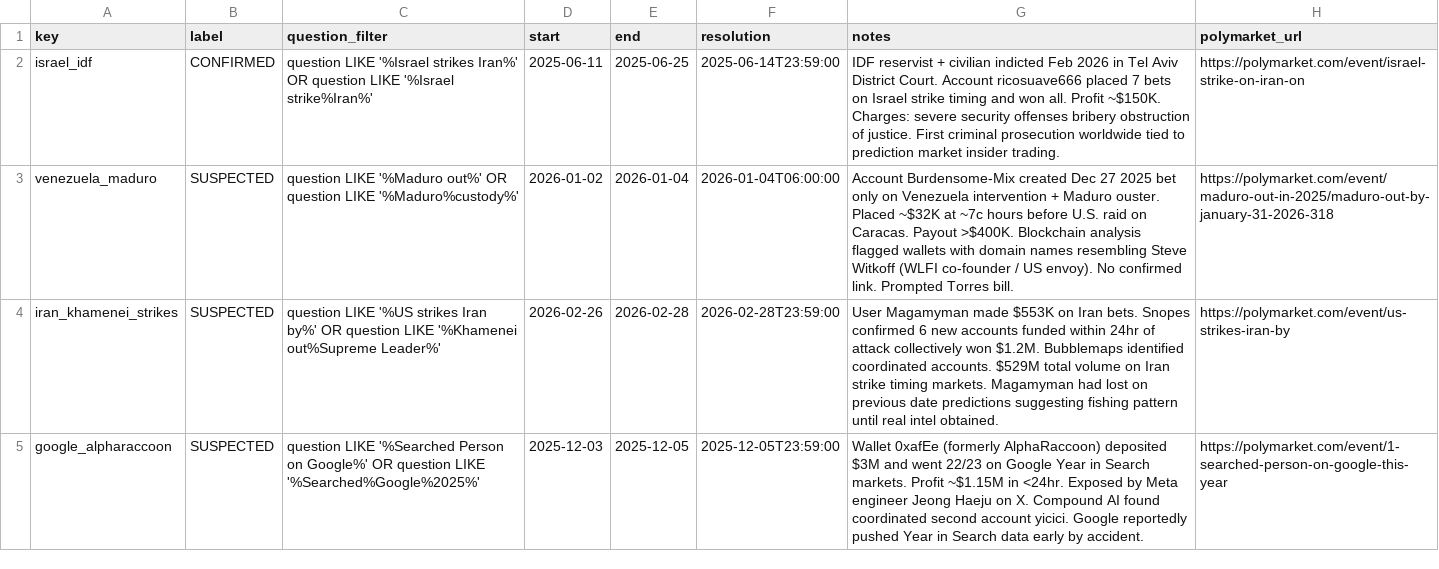
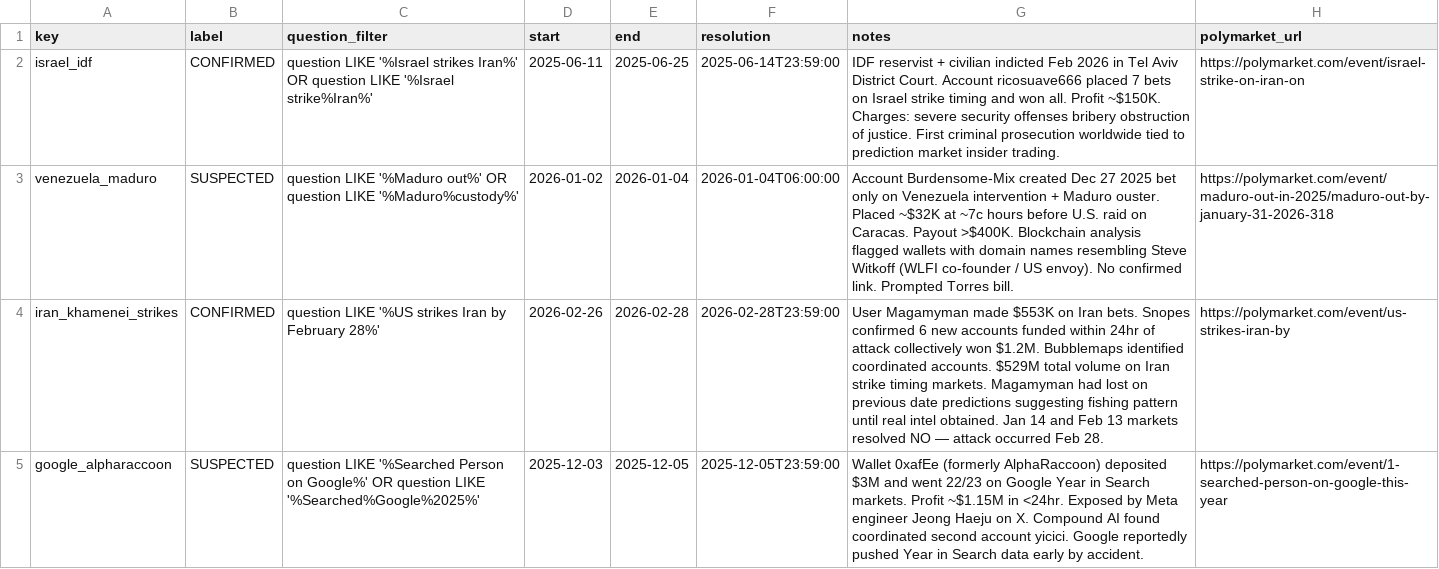
Before and after one commit to chadallen/insider_trading_detection, a CSV file: data/labeled_cases.csv, drawn as a sheet; only a part is shown; the diff covers the shown part only.

```diff
--- a/data/labeled_cases.csv
+++ b/data/labeled_cases.csv
@@ -3,3 +3,3 @@ israel_idf,CONFIRMED,"question LIKE '%Israel strikes Iran%' OR question LIKE '%I
 venezuela_maduro,SUSPECTED,"question LIKE '%Maduro out%' OR question LIKE '%Maduro%custody%'",2026-01-02,2026-01-04,2026-01-04T06:00:00,"Account Burdensome-Mix created Dec 27 2025 bet only on Venezuela intervention + Maduro ouster. Placed ~$32K at ~7c hours before U.S. raid on Caracas. Payout >$400K. Blockchain analysis flagged wallets with domain names resembling Steve Witkoff (WLFI co-founder / US envoy). No confirmed link. Prompted Torres bill.",https://polymarket.com/event/maduro-out-in-2025/maduro-out-by-january-31-2026-318
-iran_khamenei_strikes,SUSPECTED,"question LIKE '%US strikes Iran by%' OR question LIKE '%Khamenei out%Supreme Leader%'",2026-02-26,2026-02-28,2026-02-28T23:59:00,"User Magamyman made $553K on Iran bets. Snopes confirmed 6 new accounts funded within 24hr of attack collectively won $1.2M. Bubblemaps identified coordinated accounts. $529M total volume on Iran strike timing markets. Magamyman had lost on previous date predictions suggesting fishing pattern until real intel obtained.",https://polymarket.com/event/us-strikes-iran-by
+iran_khamenei_strikes,CONFIRMED,"question LIKE '%US strikes Iran by February 28%'",2026-02-26,2026-02-28,2026-02-28T23:59:00,"User Magamyman made $553K on Iran bets. Snopes confirmed 6 new accounts funded within 24hr of attack collectively won $1.2M. Bubblemaps identified coordinated accounts. $529M total volume on Iran strike timing markets. Magamyman had lost on previous date predictions suggesting fishing pattern until real intel obtained. Jan 14 and Feb 13 markets resolved NO — attack occurred Feb 28.",https://polymarket.com/event/us-strikes-iran-by
 google_alpharaccoon,SUSPECTED,"question LIKE '%Searched Person on Google%' OR question LIKE '%Searched%Google%2025%'",2025-12-03,2025-12-05,2025-12-05T23:59:00,"Wallet 0xafEe (formerly AlphaRaccoon) deposited $3M and went 22/23 on Google Year in Search markets. Profit ~$1.15M in <24hr. Exposed by Meta engineer Jeong Haeju on X. Compound AI found coordinated second account yicici. Google reportedly pushed Year in Search data early by accident.",https://polymarket.com/event/1-searched-person-on-google-this-year
```
Also changed, not shown: 3 edited cells elsewhere in this file, outputs/df_scored.csv, 6 other files.
